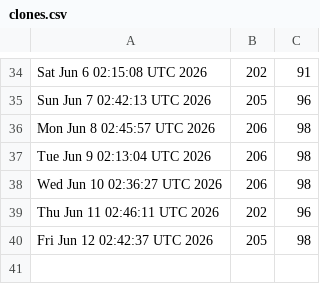
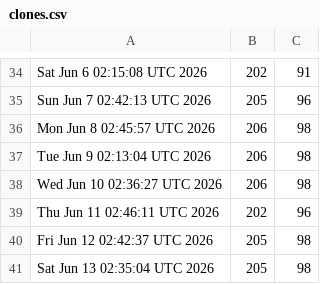
Before and after one commit to akshat-chaturvedi/CATCH, a CSV file: clones.csv, drawn as a sheet; only a part is shown, gaps mark what is left out; the diff names each change by its address in the sheet, - before the commit and + after, or states it on an @@ line.

```diff
--- a/clones.csv
+++ b/clones.csv
+row 41: Sat Jun 13 02:35:04 UTC 2026 | 205 | 98
```
Also changed, not shown: views.csv.
